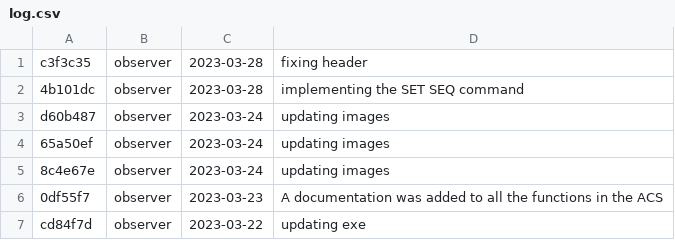
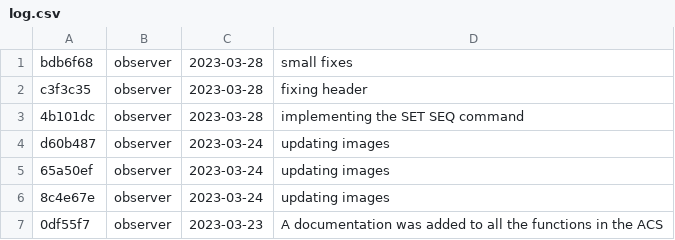
Before and after one commit to DBernardes/S4CCS, a CSV file: log.csv, drawn as a sheet; only a part is shown; the shorter side is filled out with more unchanged rows.

Commit message:
Updating the log.csv file

```diff
--- a/log.csv
+++ b/log.csv
@@ -1 +1,2 @@
+bdb6f68; observer; 2023-03-28; small fixes
 c3f3c35; observer; 2023-03-28; fixing header
```
